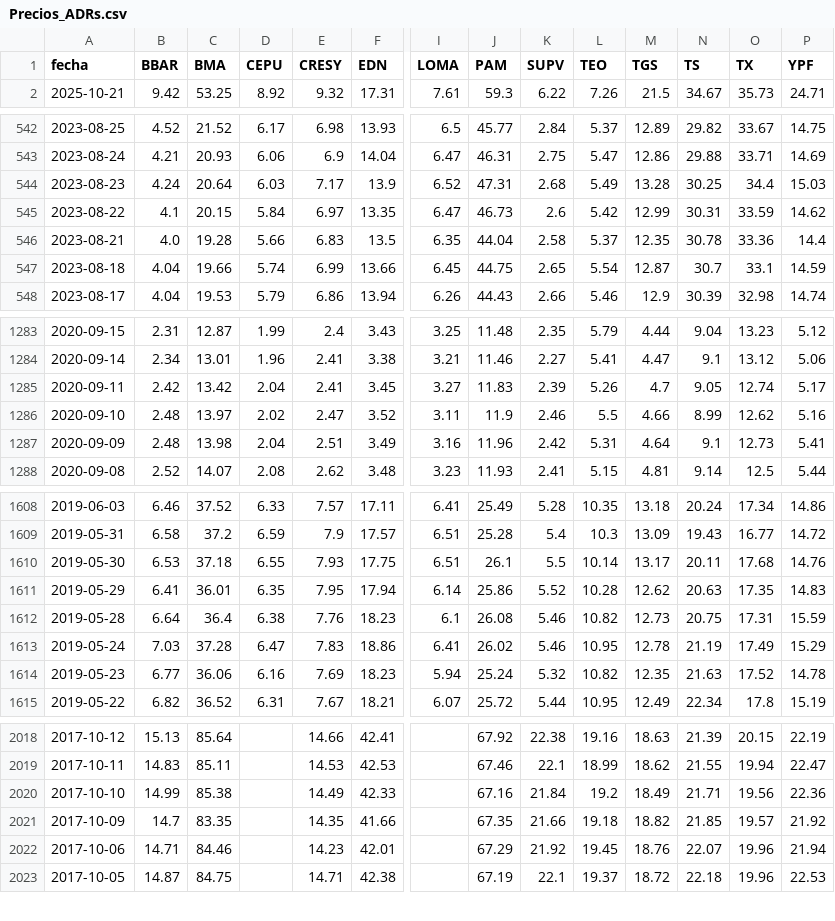
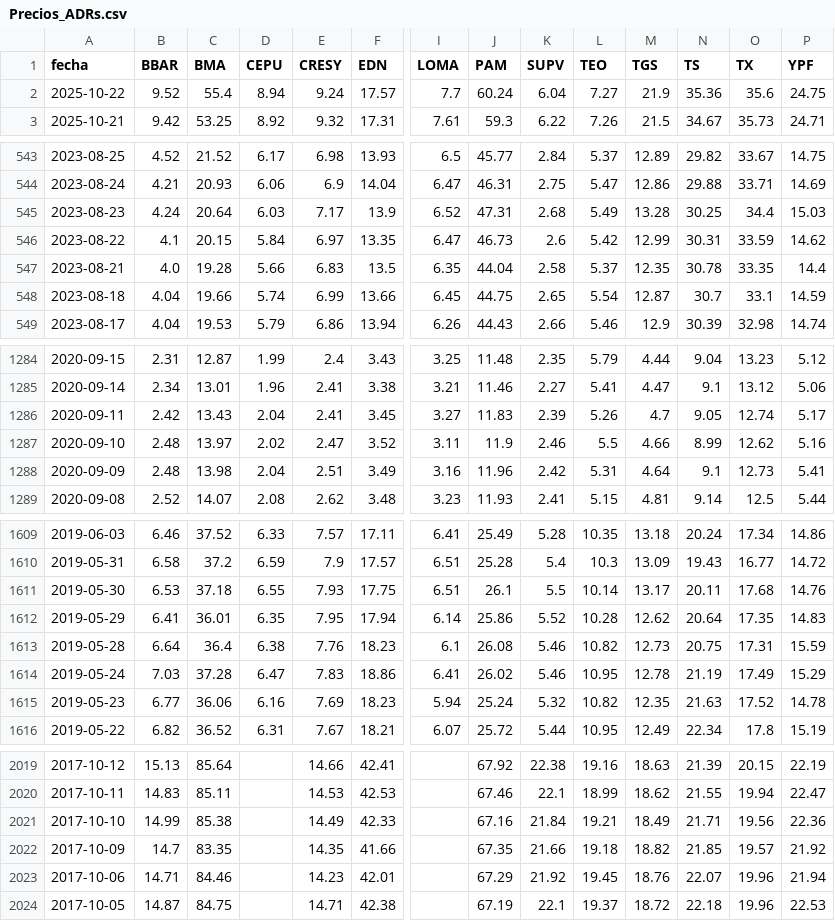
Before and after one commit to jesusrobles824/base-de-datos, a CSV file: Precios_ADRs.csv, drawn as a sheet; only a part is shown, gaps mark what is left out; addresses are those after the commit; rows hold the shown columns only; the diff covers the shown part only; the diff names each change by its address in the sheet, - before the commit and + after, or states it on an @@ line.

```diff
--- a/Precios_ADRs.csv
+++ b/Precios_ADRs.csv
+row 2: 2025-10-22 | 9.52 | 55.4 | 8.94 | 9.24 | 17.57 | 7.7 | 60.24 | 6.04 | 7.27 | 21.9 | 35.36 | 35.6 | 24.75
-O547 (TX): 33.36
+O547 (TX): 33.35
-C1286 (BMA): 13.42
+C1286 (BMA): 13.43
-N1612 (TS): 20.63
+N1612 (TS): 20.64
-L2021 (TEO): 19.2
+L2021 (TEO): 19.21
```
Also changed, not shown: 2 edited cells elsewhere in this file, ADRs_variacion_porcentual_diaria.csv.
